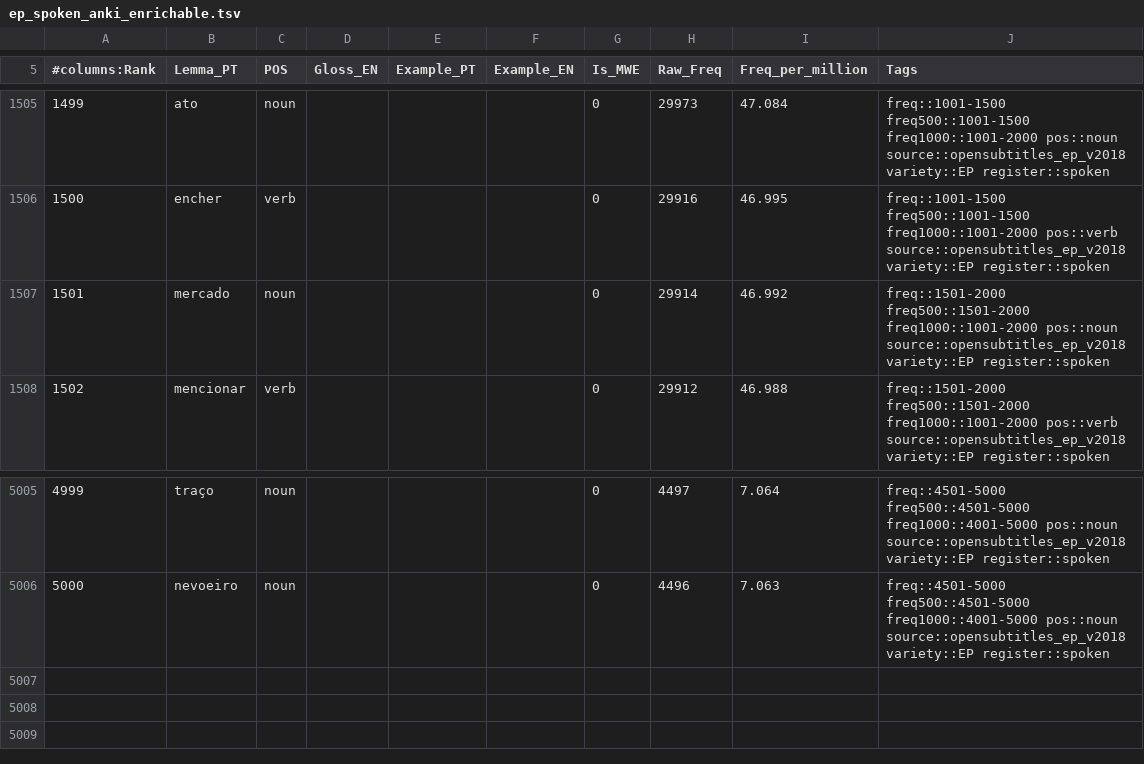
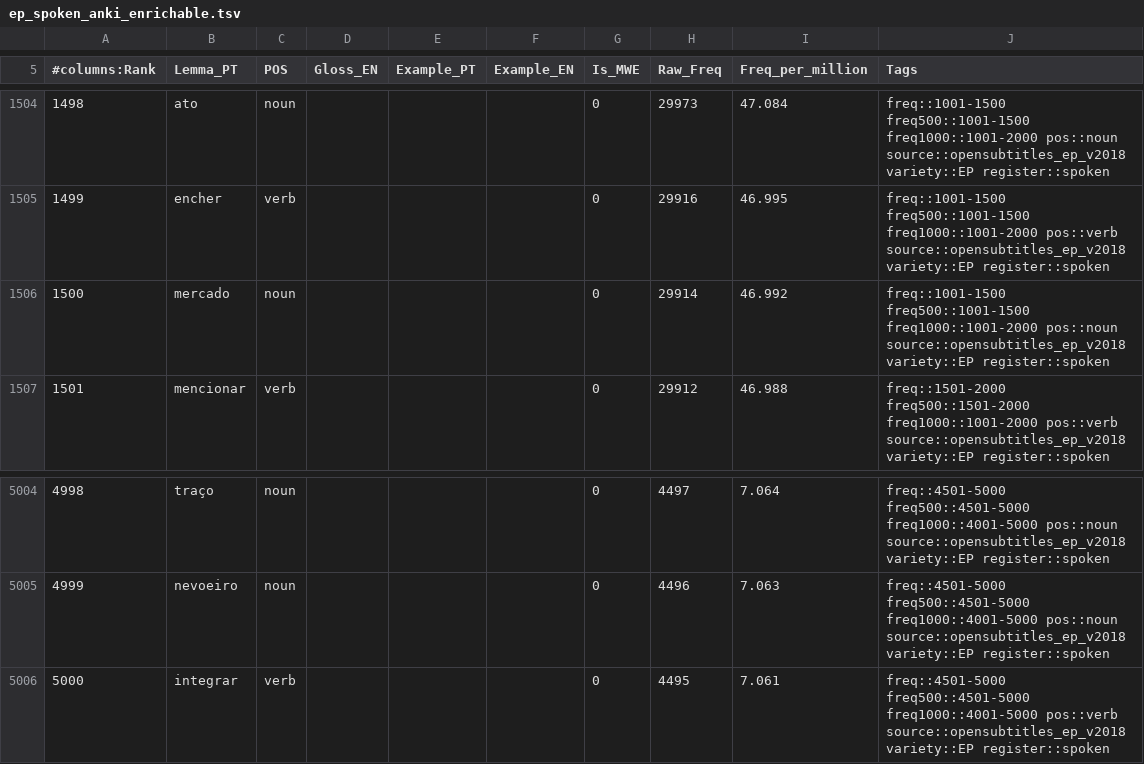
Before and after one commit to jamminalley/EPspokenfrequency, a TSV file: out/ep_spoken_anki_enrichable.tsv, drawn as a sheet; only a part is shown, gaps mark what is left out; addresses are those after the commit; the diff covers the shown part only; the diff names each change by its address in the sheet, - before the commit and + after, or states it on an @@ line.

```diff
--- a/out/ep_spoken_anki_enrichable.tsv
+++ b/out/ep_spoken_anki_enrichable.tsv
@@ column A (#columns:Rank) renumbered between rows 567 and 5005 @@
-J1506 (Tags): freq::1501-2000 freq500::1501-2000 freq1000::1001-2000 pos::noun…
+J1506 (Tags): freq::1001-1500 freq500::1001-1500 freq1000::1001-2000 pos::noun…
+row 5006: 5000 | integrar | verb |  |  |  | 0 | 4495 | 7.061 | freq::4501-5000 freq500::4501-5000 freq1000::4001-5000 pos::verb source::opensubtitles_ep_v2018 variety::EP register::spoken
```
Also changed, not shown: 2 added rows and 3 removed rows elsewhere in this file, eval/gloss_review.tsv, out/ep_spoken_5001_10000.csv, 17 other files.
